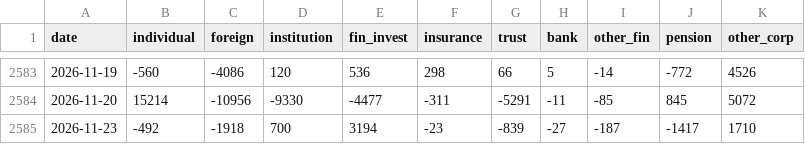
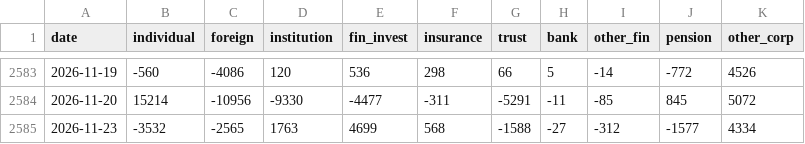
Before and after one commit to anextone/kospi-signal-data, a CSV file: data/flows.csv, drawn as a sheet; only a part is shown, gaps mark what is left out.

```diff
--- a/data/flows.csv
+++ b/data/flows.csv
@@ -2584,2 +2584,2 @@ date,individual,foreign,institution,fin_invest,insurance,trust,bank,other_fin,pe
 2026-11-20,15214,-10956,-9330,-4477,-311,-5291,-11,-85,845,5072
-2026-11-23,-492,-1918,700,3194,-23,-839,-27,-187,-1417,1710
+2026-11-23,-3532,-2565,1763,4699,568,-1588,-27,-312,-1577,4334
```
Also changed, not shown: data/kospi_index.csv, data/lev_etf.csv, 1 other file.
